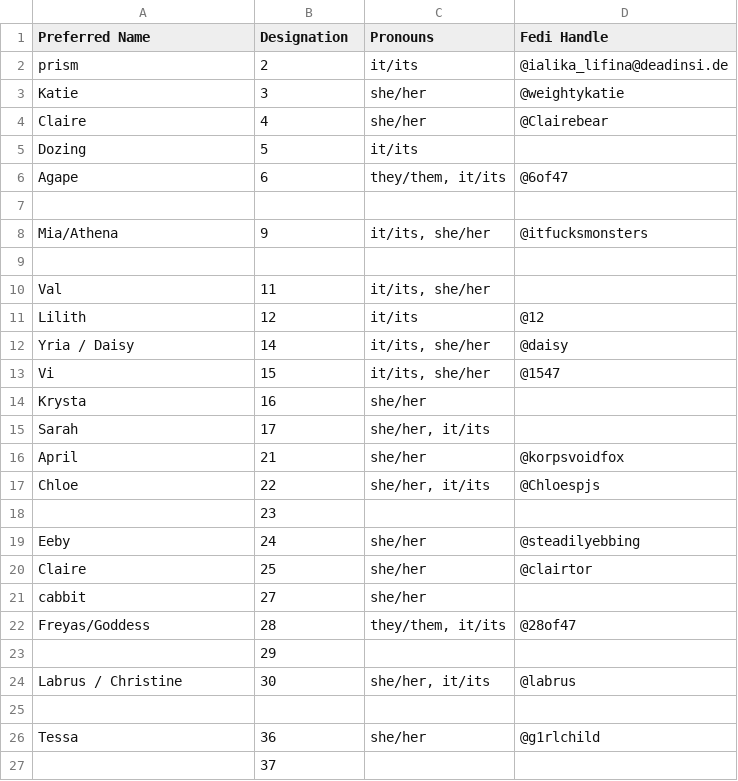
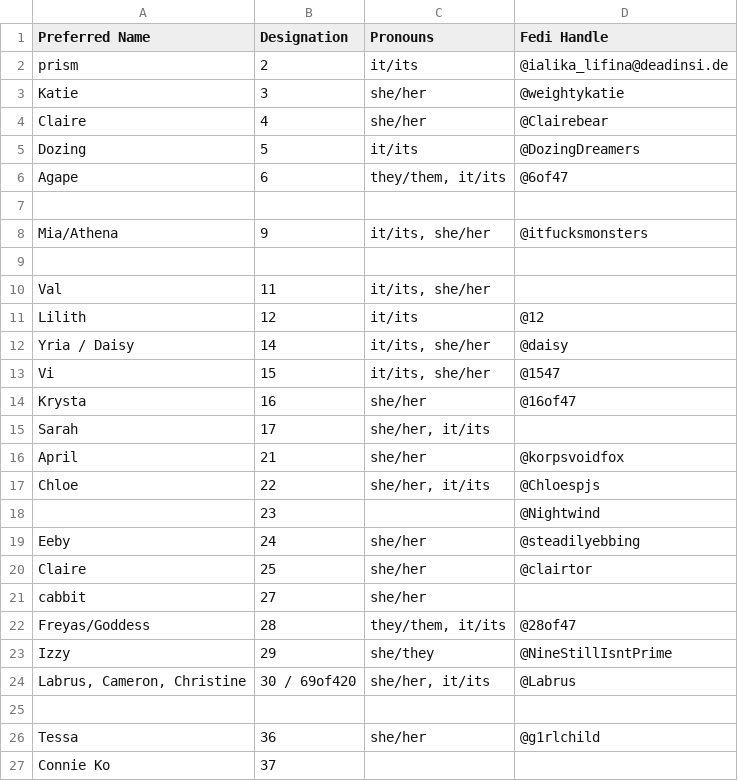
Before and after one commit to Eightpoint-Collective/directory, a CSV file: eightpoint-directory.csv, drawn as a sheet.

Commit message:
Update eightpoint-directory.csv

```diff
--- a/eightpoint-directory.csv
+++ b/eightpoint-directory.csv
@@ -4,3 +4,3 @@ Katie,3,she/her,@weightykatie
 Claire,4,she/her,@Clairebear
-Dozing,5,it/its,
+Dozing,5,it/its,@DozingDreamers
 Agape,6,"they/them, it/its",@6of47
@@ -13,3 +13,3 @@ Yria / Daisy,14,"it/its, she/her",@daisy
 Vi,15,"it/its, she/her",@1547
-Krysta,16,she/her,
+Krysta,16,she/her,@16of47
 Sarah,17,"she/her, it/its",
@@ -17,3 +17,3 @@ April,21,she/her,@korpsvoidfox
 Chloe,22,"she/her, it/its",@Chloespjs
-,23,,
+,23,,@Nightwind
 Eeby,24,she/her,@steadilyebbing
@@ -22,6 +22,6 @@ cabbit,27,she/her,
 Freyas/Goddess,28,"they/them, it/its",@28of47
-,29,,
-Labrus / Christine,30,"she/her, it/its",@labrus
+Izzy,29,she/they,@NineStillIsntPrime
+"Labrus, Cameron, Christine",30 / 69of420,"she/her, it/its",@Labrus
 ,,,
 Tessa,36,she/her,@g1rlchild
-,37,,
+Connie Ko,37,,
```
